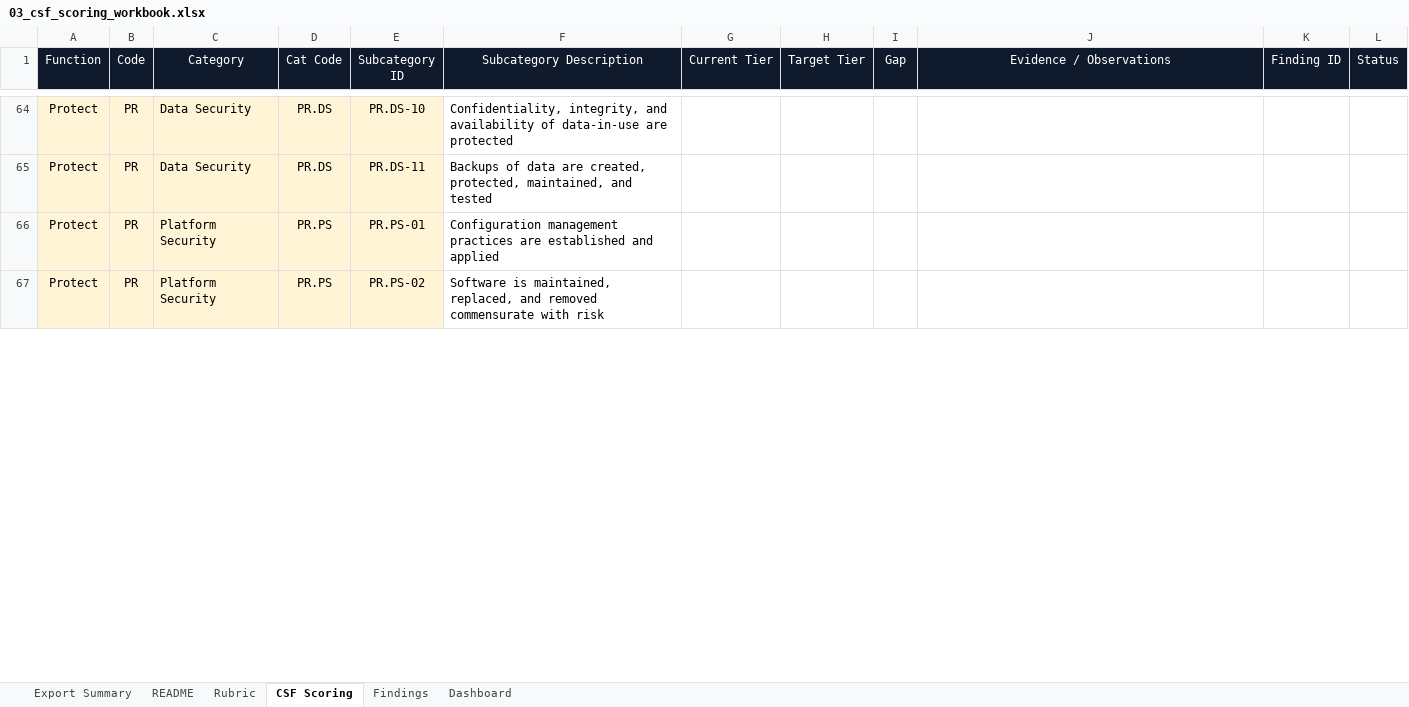
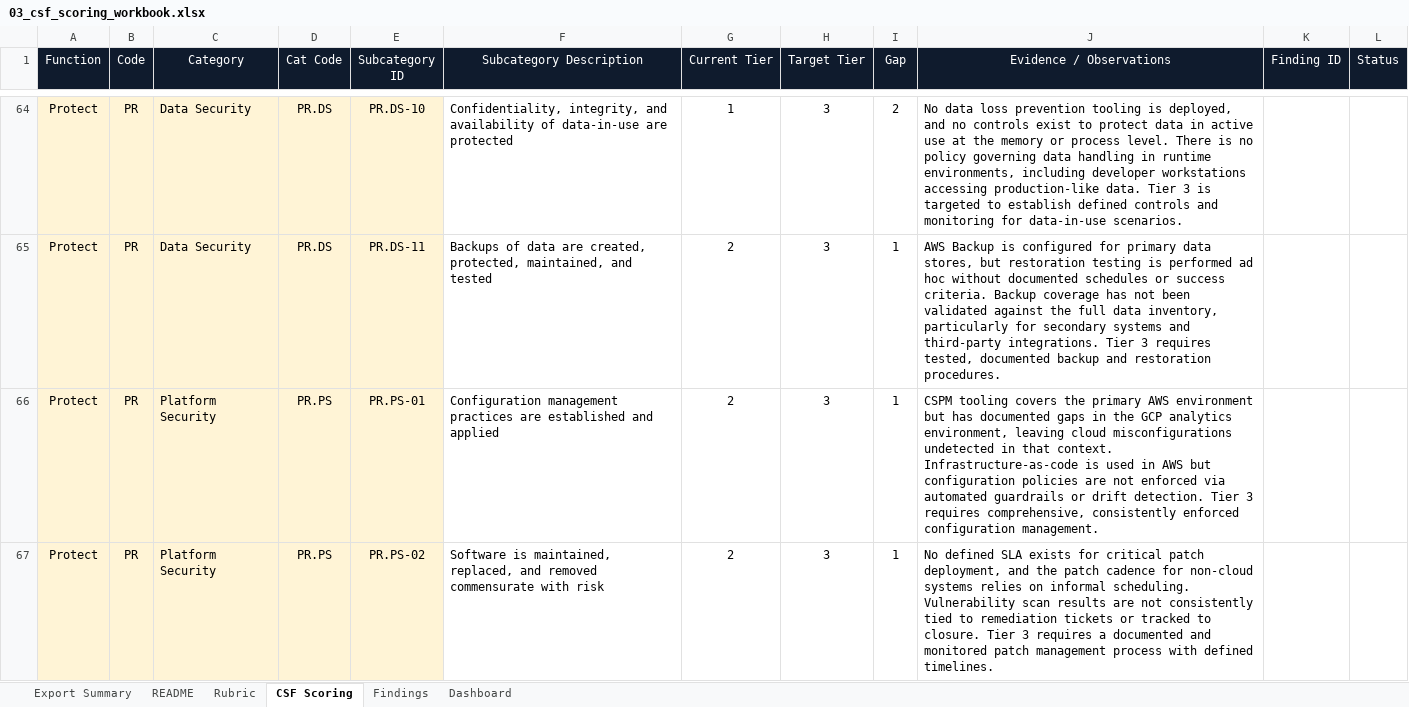
Before and after one commit to James-Minh-Bui/nist-csf-assessment, an Excel workbook: 03_csf_scoring_workbook.xlsx, sheet CSF Scoring, drawn as a sheet; only a part is shown, gaps mark what is left out; values as stored, in another font and other column widths than the file's, no borders; conditional formats not drawn; the diff covers the shown part only; the diff names each change by its address in the sheet, - before the commit and + after, or states it on an @@ line.

Commit message:
Completed scoring and findings register. Drafted Remidation roadmap.

```diff
--- a/03_csf_scoring_workbook.xlsx (sheet CSF Scoring)
+++ b/03_csf_scoring_workbook.xlsx (sheet CSF Scoring)
-G64 (Current Tier): (empty)
+G64 (Current Tier): 1
-H64:H67 (Target Tier): (empty)
+H64:H67 (Target Tier): 3
-I64 (Gap): (empty)
+I64 (Gap): 2
-J64 (Evidence / Observations): (empty)
+J64 (Evidence / Observations): No data loss prevention tooling is deployed, and no controls exist to protect data in active use at the memory or process level. There is no policy governing data handling in runtime environments, including developer workstations accessing production-like data. Tier 3 is targeted to establish defined controls and monitoring for data-in-use scenarios.
-G65:G67 (Current Tier): (empty)
+G65:G67 (Current Tier): 2
-I65:I67 (Gap): (empty)
+I65:I67 (Gap): 1
-J65 (Evidence / Observations): (empty)
+J65 (Evidence / Observations): AWS Backup is configured for primary data stores, but restoration testing is performed ad hoc without documented schedules or success criteria. Backup coverage has not been validated against the full data inventory, particularly for secondary systems and third-party integrations. Tier 3 requires tested, documented backup and restoration procedures.
-J66 (Evidence / Observations): (empty)
+J66 (Evidence / Observations): CSPM tooling covers the primary AWS environment but has documented gaps in the GCP analytics environment, leaving cloud misconfigurations undetected in that context. Infrastructure-as-code is used in AWS but configuration policies are not enforced via automated guardrails or drift detection. Tier 3 requires comprehensive, consistently enforced configuration management.
-J67 (Evidence / Observations): (empty)
+J67 (Evidence / Observations): No defined SLA exists for critical patch deployment, and the patch cadence for non-cloud systems relies on informal scheduling. Vulnerability scan results are not consistently tied to remediation tickets or tracked to closure. Tier 3 requires a documented and monitored patch management process with defined timelines.
```
Also changed, not shown: 200 edited cells elsewhere in this sheet, sheet Findings, sheet Dashboard, 1 other file.
